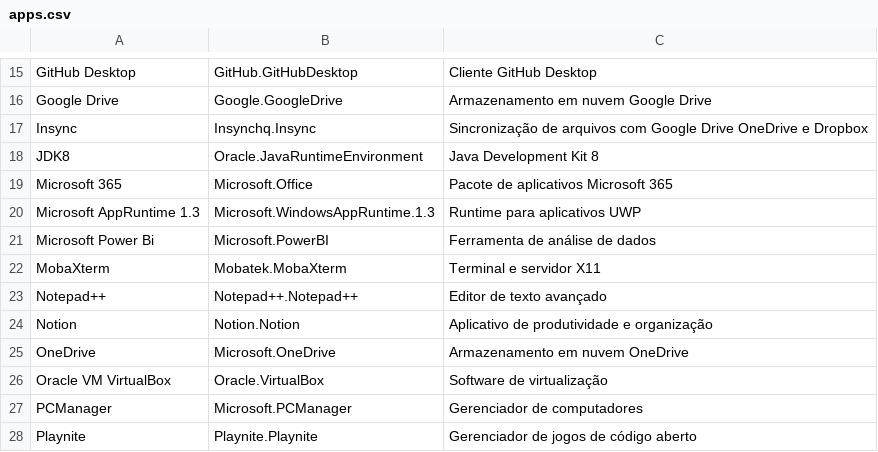
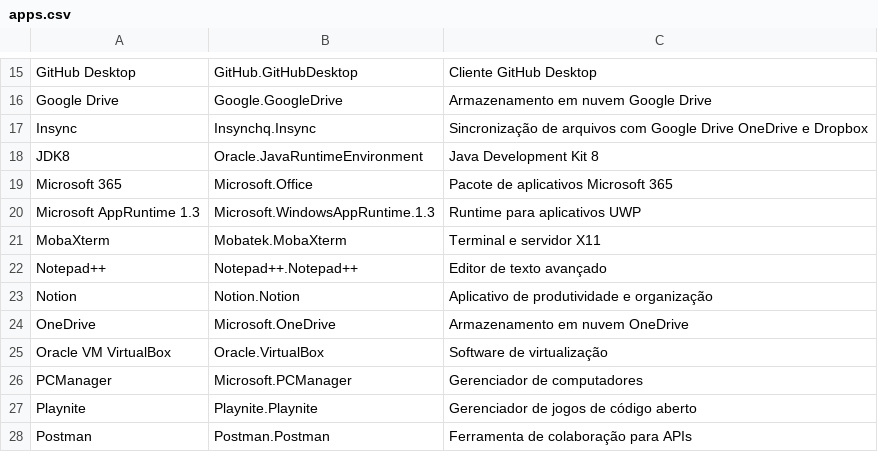
Before and after one commit to nettaskjr/apps-winget, a CSV file: apps.csv, drawn as a sheet; only a part is shown, gaps mark what is left out; the shorter side is filled out with more unchanged rows; the diff names each change by its address in the sheet, - before the commit and + after, or states it on an @@ line.

Commit message:
delete power bi
delete power bi

```diff
--- a/apps.csv
+++ b/apps.csv
-row 21: Microsoft Power Bi | Microsoft.PowerBI | Ferramenta de análise de dados
```
